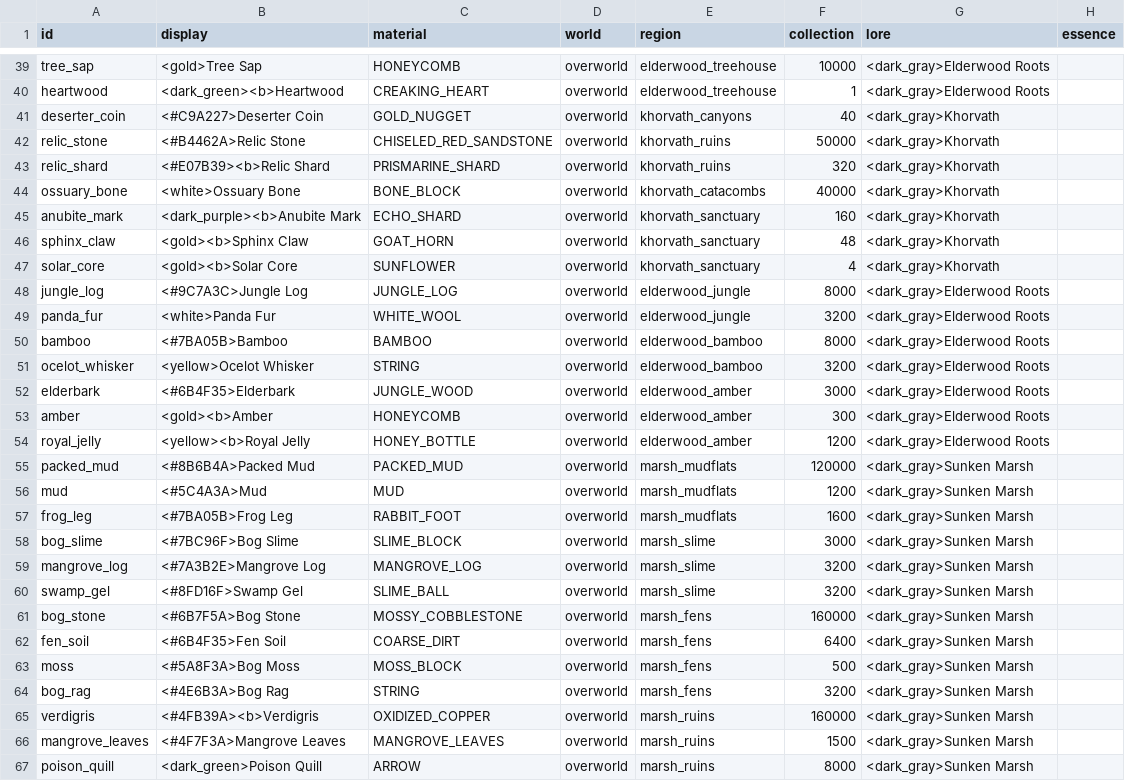
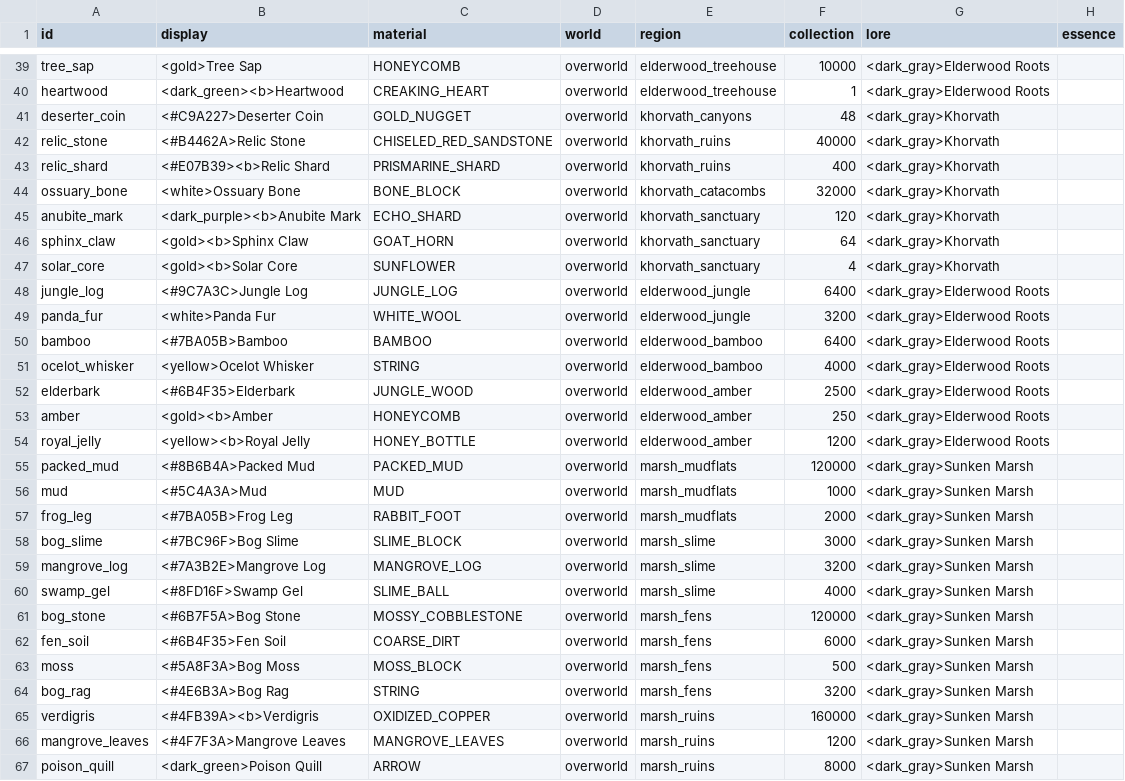
Before and after one commit to charky-p/aurora-plugin, a CSV file: scripts/data/items/resources.csv, drawn as a sheet; only a part is shown, gaps mark what is left out; the diff covers the shown part only.

```diff
--- a/scripts/data/items/resources.csv
+++ b/scripts/data/items/resources.csv
@@ -40,24 +40,24 @@ tree_sap,<gold>Tree Sap,HONEYCOMB,overworld,elderwood_treehouse,10000,<dark_gray
 heartwood,<dark_green><b>Heartwood,CREAKING_HEART,overworld,elderwood_treehouse,1,<dark_gray>Elderwood Roots,
-deserter_coin,<#C9A227>Deserter Coin,GOLD_NUGGET,overworld,khorvath_canyons,40,<dark_gray>Khorvath,
-relic_stone,<#B4462A>Relic Stone,CHISELED_RED_SANDSTONE,overworld,khorvath_ruins,50000,<dark_gray>Khorvath,
-relic_shard,<#E07B39><b>Relic Shard,PRISMARINE_SHARD,overworld,khorvath_ruins,320,<dark_gray>Khorvath,
-ossuary_bone,<white>Ossuary Bone,BONE_BLOCK,overworld,khorvath_catacombs,40000,<dark_gray>Khorvath,
-anubite_mark,<dark_purple><b>Anubite Mark,ECHO_SHARD,overworld,khorvath_sanctuary,160,<dark_gray>Khorvath,
-sphinx_claw,<gold><b>Sphinx Claw,GOAT_HORN,overworld,khorvath_sanctuary,48,<dark_gray>Khorvath,
+deserter_coin,<#C9A227>Deserter Coin,GOLD_NUGGET,overworld,khorvath_canyons,48,<dark_gray>Khorvath,
+relic_stone,<#B4462A>Relic Stone,CHISELED_RED_SANDSTONE,overworld,khorvath_ruins,40000,<dark_gray>Khorvath,
+relic_shard,<#E07B39><b>Relic Shard,PRISMARINE_SHARD,overworld,khorvath_ruins,400,<dark_gray>Khorvath,
+ossuary_bone,<white>Ossuary Bone,BONE_BLOCK,overworld,khorvath_catacombs,32000,<dark_gray>Khorvath,
+anubite_mark,<dark_purple><b>Anubite Mark,ECHO_SHARD,overworld,khorvath_sanctuary,120,<dark_gray>Khorvath,
+sphinx_claw,<gold><b>Sphinx Claw,GOAT_HORN,overworld,khorvath_sanctuary,64,<dark_gray>Khorvath,
 solar_core,<gold><b>Solar Core,SUNFLOWER,overworld,khorvath_sanctuary,4,<dark_gray>Khorvath,
-jungle_log,<#9C7A3C>Jungle Log,JUNGLE_LOG,overworld,elderwood_jungle,8000,<dark_gray>Elderwood Roots,
+jungle_log,<#9C7A3C>Jungle Log,JUNGLE_LOG,overworld,elderwood_jungle,6400,<dark_gray>Elderwood Roots,
 panda_fur,<white>Panda Fur,WHITE_WOOL,overworld,elderwood_jungle,3200,<dark_gray>Elderwood Roots,
-bamboo,<#7BA05B>Bamboo,BAMBOO,overworld,elderwood_bamboo,8000,<dark_gray>Elderwood Roots,
-ocelot_whisker,<yellow>Ocelot Whisker,STRING,overworld,elderwood_bamboo,3200,<dark_gray>Elderwood Roots,
-elderbark,<#6B4F35>Elderbark,JUNGLE_WOOD,overworld,elderwood_amber,3000,<dark_gray>Elderwood Roots,
-amber,<gold><b>Amber,HONEYCOMB,overworld,elderwood_amber,300,<dark_gray>Elderwood Roots,
+bamboo,<#7BA05B>Bamboo,BAMBOO,overworld,elderwood_bamboo,6400,<dark_gray>Elderwood Roots,
+ocelot_whisker,<yellow>Ocelot Whisker,STRING,overworld,elderwood_bamboo,4000,<dark_gray>Elderwood Roots,
+elderbark,<#6B4F35>Elderbark,JUNGLE_WOOD,overworld,elderwood_amber,2500,<dark_gray>Elderwood Roots,
+amber,<gold><b>Amber,HONEYCOMB,overworld,elderwood_amber,250,<dark_gray>Elderwood Roots,
 royal_jelly,<yellow><b>Royal Jelly,HONEY_BOTTLE,overworld,elderwood_amber,1200,<dark_gray>Elderwood Roots,
 packed_mud,<#8B6B4A>Packed Mud,PACKED_MUD,overworld,marsh_mudflats,120000,<dark_gray>Sunken Marsh,
-mud,<#5C4A3A>Mud,MUD,overworld,marsh_mudflats,1200,<dark_gray>Sunken Marsh,
-frog_leg,<#7BA05B>Frog Leg,RABBIT_FOOT,overworld,marsh_mudflats,1600,<dark_gray>Sunken Marsh,
+mud,<#5C4A3A>Mud,MUD,overworld,marsh_mudflats,1000,<dark_gray>Sunken Marsh,
+frog_leg,<#7BA05B>Frog Leg,RABBIT_FOOT,overworld,marsh_mudflats,2000,<dark_gray>Sunken Marsh,
 bog_slime,<#7BC96F>Bog Slime,SLIME_BLOCK,overworld,marsh_slime,3000,<dark_gray>Sunken Marsh,
 mangrove_log,<#7A3B2E>Mangrove Log,MANGROVE_LOG,overworld,marsh_slime,3200,<dark_gray>Sunken Marsh,
-swamp_gel,<#8FD16F>Swamp Gel,SLIME_BALL,overworld,marsh_slime,3200,<dark_gray>Sunken Marsh,
-bog_stone,<#6B7F5A>Bog Stone,MOSSY_COBBLESTONE,overworld,marsh_fens,160000,<dark_gray>Sunken Marsh,
-fen_soil,<#6B4F35>Fen Soil,COARSE_DIRT,overworld,marsh_fens,6400,<dark_gray>Sunken Marsh,
+swamp_gel,<#8FD16F>Swamp Gel,SLIME_BALL,overworld,marsh_slime,4000,<dark_gray>Sunken Marsh,
+bog_stone,<#6B7F5A>Bog Stone,MOSSY_COBBLESTONE,overworld,marsh_fens,120000,<dark_gray>Sunken Marsh,
+fen_soil,<#6B4F35>Fen Soil,COARSE_DIRT,overworld,marsh_fens,6000,<dark_gray>Sunken Marsh,
 moss,<#5A8F3A>Bog Moss,MOSS_BLOCK,overworld,marsh_fens,500,<dark_gray>Sunken Marsh,
@@ -65,3 +65,3 @@ bog_rag,<#4E6B3A>Bog Rag,STRING,overworld,marsh_fens,3200,<dark_gray>Sunken Mars
 verdigris,<#4FB39A><b>Verdigris,OXIDIZED_COPPER,overworld,marsh_ruins,160000,<dark_gray>Sunken Marsh,
-mangrove_leaves,<#4F7F3A>Mangrove Leaves,MANGROVE_LEAVES,overworld,marsh_ruins,1500,<dark_gray>Sunken Marsh,
+mangrove_leaves,<#4F7F3A>Mangrove Leaves,MANGROVE_LEAVES,overworld,marsh_ruins,1200,<dark_gray>Sunken Marsh,
 poison_quill,<dark_green>Poison Quill,ARROW,overworld,marsh_ruins,8000,<dark_gray>Sunken Marsh,
```
Also changed, not shown: 25 edited cells elsewhere in this file, scripts/data/mobs/mobs_duat.csv, scripts/data/mobs/mobs_elderwood.csv, 12 other files.
